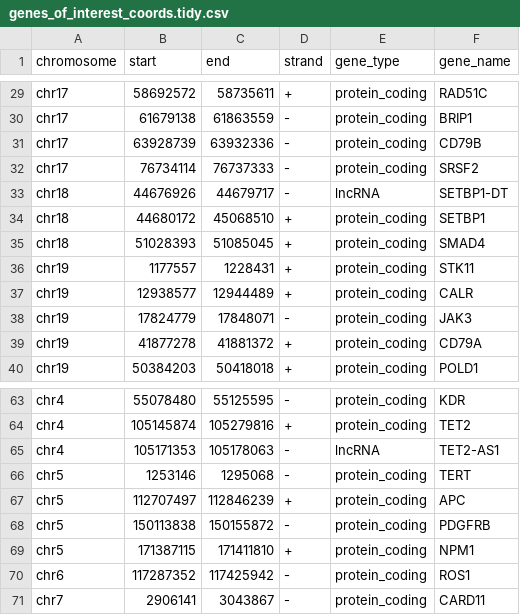
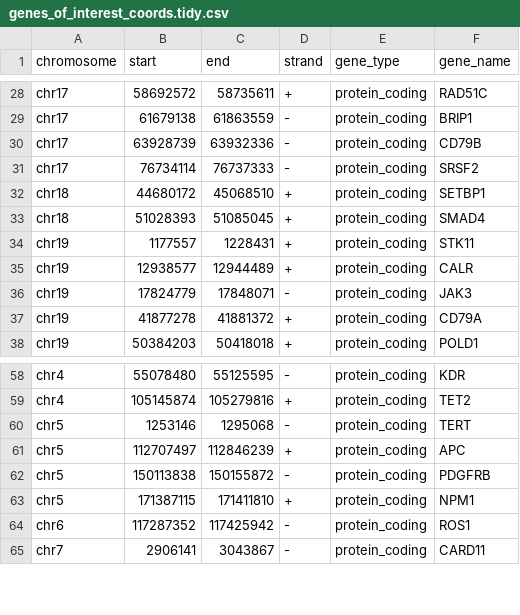
Before and after one commit to lucy924/wf-panorama, a CSV file: resources/get_genome_coords/genes_of_interest_coords.tidy.csv, drawn as a sheet; only a part is shown, gaps mark what is left out; the diff covers the shown part only; the diff names each change by its address in the sheet, - before the commit and + after, or states it on an @@ line.

```diff
--- a/resources/get_genome_coords/genes_of_interest_coords.tidy.csv
+++ b/resources/get_genome_coords/genes_of_interest_coords.tidy.csv
-row 33: chr18 | 44676926 | 44679717 | - | lncRNA | SETBP1-DT
-row 65: chr4 | 105171353 | 105178063 | - | lncRNA | TET2-AS1
```
Also changed, not shown: 9 removed rows elsewhere in this file, resources/get_genome_coords/genes_of_interest_coords.tsv, 1 other file.
